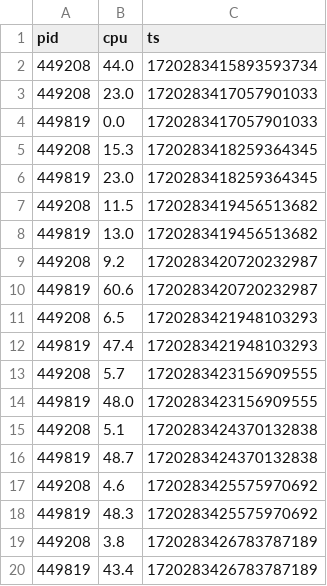
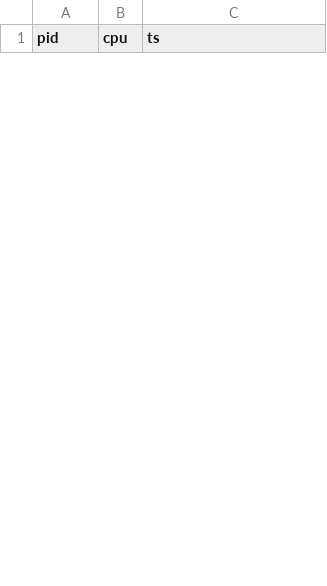
Before and after one commit to danielpfeifer02/ebpf-fast-relays, a CSV file: src/go/performance_analysis/output/csvs/cpu_usage_pids_server_ns-kernel-old.csv, drawn as a sheet; only a part is shown; the diff covers the shown part only.

```diff
--- a/src/go/performance_analysis/output/csvs/cpu_usage_pids_server_ns-kernel-old.csv
+++ b/src/go/performance_analysis/output/csvs/cpu_usage_pids_server_ns-kernel-old.csv
@@ -1,20 +1 @@
 pid,cpu,ts
-449208,44.0,1720283415893593734
-449208,23.0,1720283417057901033
-449819, 0.0,1720283417057901033
-449208,15.3,1720283418259364345
-449819,23.0,1720283418259364345
-449208,11.5,1720283419456513682
-449819,13.0,1720283419456513682
-449208, 9.2,1720283420720232987
-449819,60.6,1720283420720232987
-449208, 6.5,1720283421948103293
-449819,47.4,1720283421948103293
-449208, 5.7,1720283423156909555
-449819,48.0,1720283423156909555
-449208, 5.1,1720283424370132838
-449819,48.7,1720283424370132838
-449208, 4.6,1720283425575970692
-449819,48.3,1720283425575970692
-449208, 3.8,1720283426783787189
-449819,43.4,1720283426783787189
```
Also changed, not shown: 12 added rows and 28 removed rows elsewhere in this file, src/go/performance_analysis/output/csvs/cpu_usage_pids_client_ns-kernel-old.csv, src/go/performance_analysis/output/csvs/cpu_usage_pids_client_ns-kernel.csv, 21 other files.
